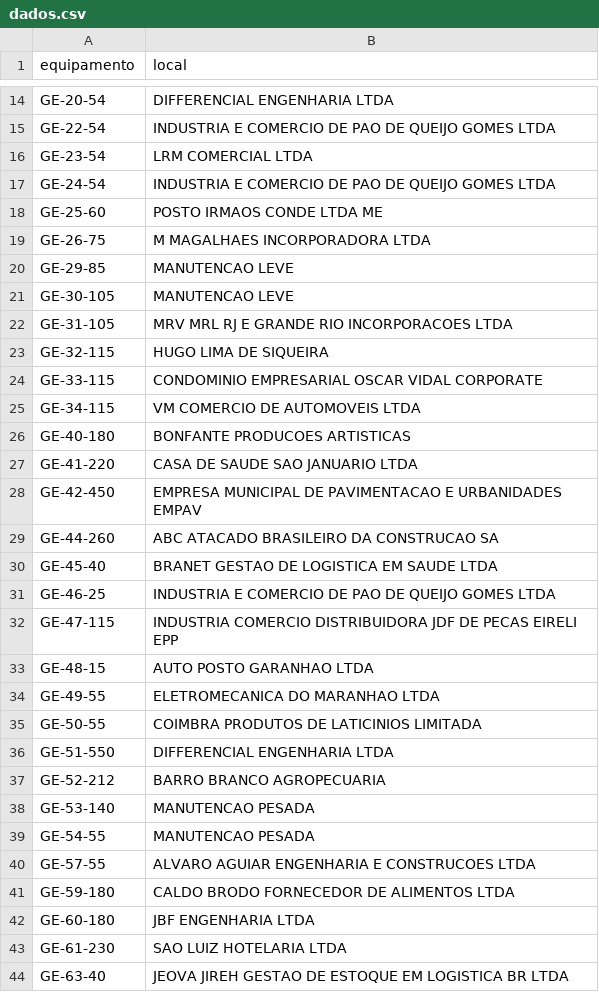
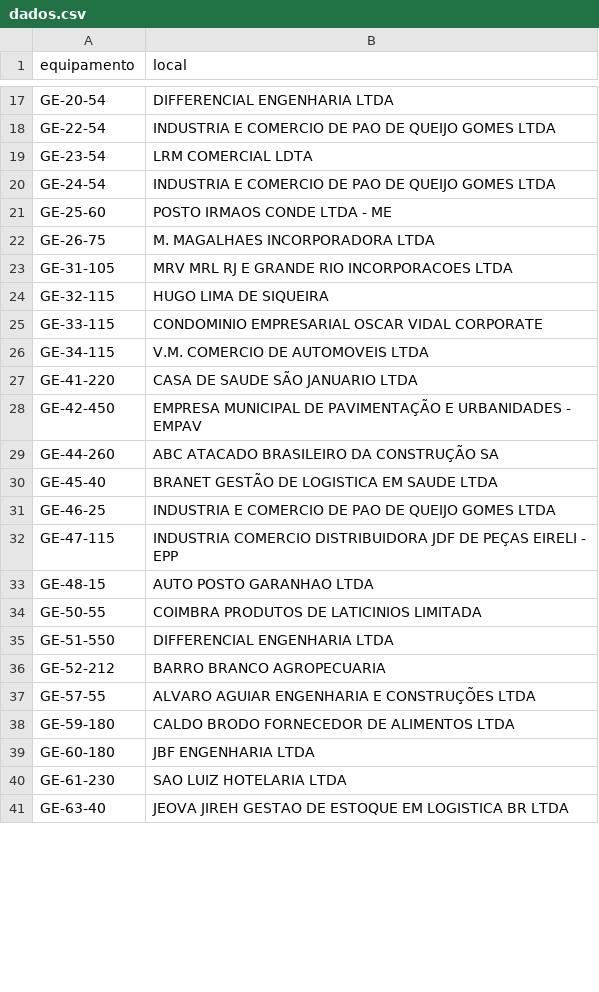
Before and after one commit to milwardarthur-prog/Controle-manuten-o, a CSV file: dados.csv, drawn as a sheet; only a part is shown, gaps mark what is left out; the diff covers the shown part only.

Commit message:
Add files via upload

```diff
--- a/dados.csv
+++ b/dados.csv
@@ -15,8 +18,6 @@ GE-20-54,DIFFERENCIAL ENGENHARIA LTDA
 GE-22-54,INDUSTRIA E COMERCIO DE PAO DE QUEIJO GOMES LTDA
-GE-23-54,LRM COMERCIAL LTDA
+GE-23-54,LRM COMERCIAL LDTA
 GE-24-54,INDUSTRIA E COMERCIO DE PAO DE QUEIJO GOMES LTDA
-GE-25-60,POSTO IRMAOS CONDE LTDA ME
-GE-26-75,M MAGALHAES INCORPORADORA LTDA
-GE-29-85,MANUTENCAO LEVE
-GE-30-105,MANUTENCAO LEVE
+GE-25-60,POSTO IRMAOS CONDE LTDA - ME
+GE-26-75,M. MAGALHAES INCORPORADORA LTDA
 GE-31-105,MRV MRL RJ E GRANDE RIO INCORPORACOES LTDA
@@ -24,12 +25,10 @@ GE-32-115,HUGO LIMA DE SIQUEIRA
 GE-33-115,CONDOMINIO EMPRESARIAL OSCAR VIDAL CORPORATE
-GE-34-115,VM COMERCIO DE AUTOMOVEIS LTDA
-GE-40-180,BONFANTE PRODUCOES ARTISTICAS
-GE-41-220,CASA DE SAUDE SAO JANUARIO LTDA
-GE-42-450,EMPRESA MUNICIPAL DE PAVIMENTACAO E URBANIDADES EMPAV
-GE-44-260,ABC ATACADO BRASILEIRO DA CONSTRUCAO SA
-GE-45-40,BRANET GESTAO DE LOGISTICA EM SAUDE LTDA
+GE-34-115,V.M. COMERCIO DE AUTOMOVEIS LTDA
+GE-41-220,CASA DE SAUDE SÃO JANUARIO LTDA
+GE-42-450,EMPRESA MUNICIPAL DE PAVIMENTAÇÃO E URBANIDADES - EMPAV
+GE-44-260,ABC ATACADO BRASILEIRO DA CONSTRUÇÃO SA
+GE-45-40,BRANET GESTÃO DE LOGISTICA EM SAUDE LTDA
 GE-46-25,INDUSTRIA E COMERCIO DE PAO DE QUEIJO GOMES LTDA
-GE-47-115,INDUSTRIA COMERCIO DISTRIBUIDORA JDF DE PECAS EIRELI EPP
+GE-47-115,INDUSTRIA COMERCIO DISTRIBUIDORA JDF DE PEÇAS EIRELI - EPP
 GE-48-15,AUTO POSTO GARANHAO LTDA
-GE-49-55,ELETROMECANICA DO MARANHAO LTDA
 GE-50-55,COIMBRA PRODUTOS DE LATICINIOS LIMITADA
@@ -37,5 +36,3 @@ GE-51-550,DIFFERENCIAL ENGENHARIA LTDA
 GE-52-212,BARRO BRANCO AGROPECUARIA
-GE-53-140,MANUTENCAO PESADA
-GE-54-55,MANUTENCAO PESADA
-GE-57-55,ALVARO AGUIAR ENGENHARIA E CONSTRUCOES LTDA
+GE-57-55,ALVARO AGUIAR ENGENHARIA E CONSTRUÇÕES LTDA
 GE-59-180,CALDO BRODO FORNECEDOR DE ALIMENTOS LTDA
```
Also changed, not shown: 11 added rows, 10 removed rows, 5 moved rows and 6 edited cells elsewhere in this file.
